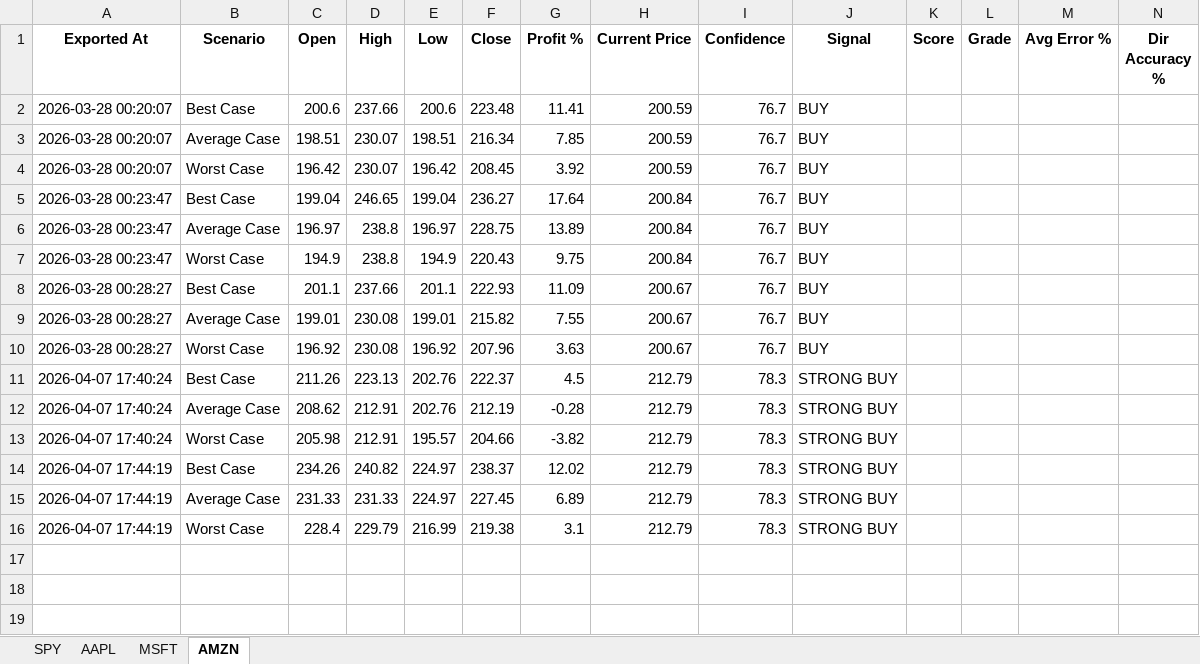
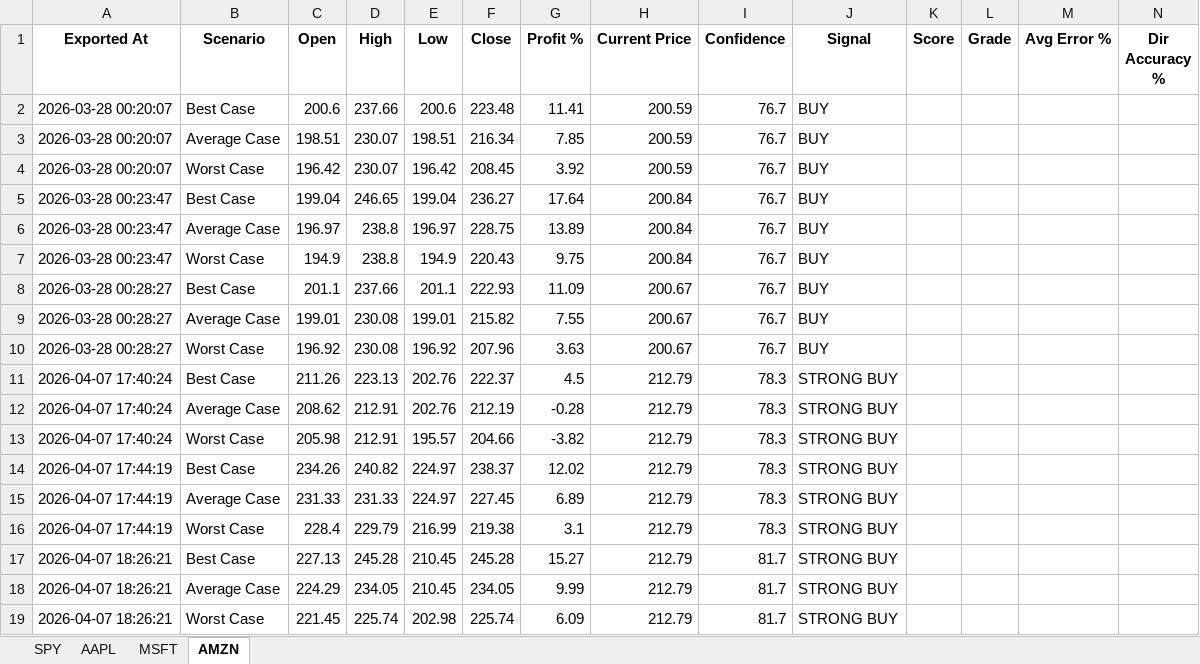
Before and after one commit to LyCh1e/Stock-Prediction-Neural-Network, an Excel workbook: stock_predictions.xlsx, sheet AMZN, drawn as a sheet; only a part is shown; values as stored, in another font and other column widths than the file's, no borders; rows hold the shown columns only; the diff names each change by its address in the sheet, - before the commit and + after, or states it on an @@ line.

```diff
--- a/stock_predictions.xlsx (sheet AMZN)
+++ b/stock_predictions.xlsx (sheet AMZN)
+row 17: 2026-04-07 18:26:21 | Best Case | 227.13 | 245.28 | 210.45 | 245.28 | 15.27 | 212.79 | 81.7 | STRONG BUY
+row 18: 2026-04-07 18:26:21 | Average Case | 224.29 | 234.05 | 210.45 | 234.05 | 9.99 | 212.79 | 81.7 | STRONG BUY
+row 19: 2026-04-07 18:26:21 | Worst Case | 221.45 | 225.74 | 202.98 | 225.74 | 6.09 | 212.79 | 81.7 | STRONG BUY
```
Also changed, not shown: sheet AAPL, sheet MSFT, sheet SPY, 33 other files.
